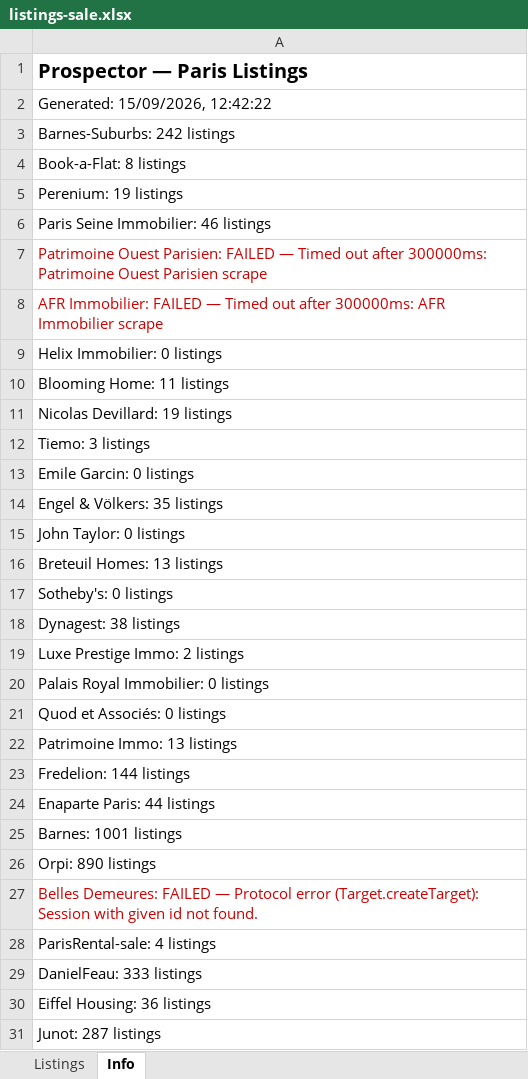
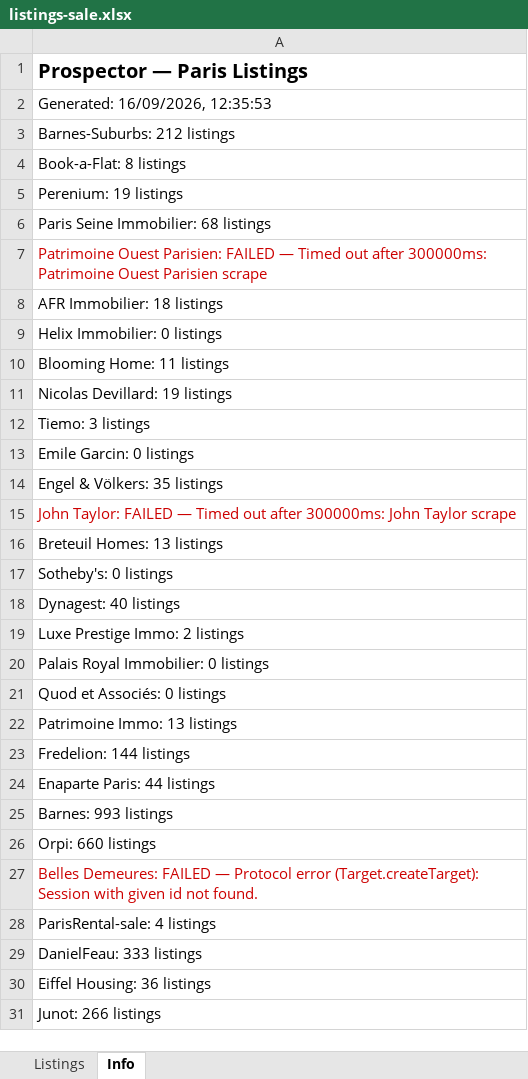
Before and after one commit to YFIP/House-Search-Agent, an Excel workbook: listings-sale.xlsx, sheet Info, drawn as a sheet; values as stored, in another font and other column widths than the file's, no borders; the diff names each change by its address in the sheet, - before the commit and + after, or states it on an @@ line.

```diff
--- a/listings-sale.xlsx (sheet Info)
+++ b/listings-sale.xlsx (sheet Info)
-A2: Generated: 15/09/2026, 12:42:22
+A2: Generated: 16/09/2026, 12:35:53
-A3: Barnes-Suburbs: 242 listings
+A3: Barnes-Suburbs: 212 listings
-A6: Paris Seine Immobilier: 46 listings
+A6: Paris Seine Immobilier: 68 listings
-A8: AFR Immobilier: FAILED — Timed out after 300000ms: AFR Immobilier scrape
+A8: AFR Immobilier: 18 listings
-A8 text colour: #CC0000
+A8 text colour: black
-A15: John Taylor: 0 listings
+A15: John Taylor: FAILED — Timed out after 300000ms: John Taylor scrape
-A15 text colour: black
+A15 text colour: #CC0000
-A18: Dynagest: 38 listings
+A18: Dynagest: 40 listings
-A25: Barnes: 1001 listings
+A25: Barnes: 993 listings
-A26: Orpi: 890 listings
+A26: Orpi: 660 listings
-A31: Junot: 287 listings
+A31: Junot: 266 listings
```
Also changed, not shown: sheet Listings, listings.xlsx, 1 other file.
